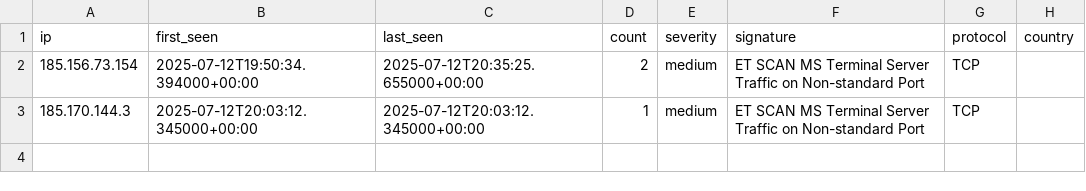
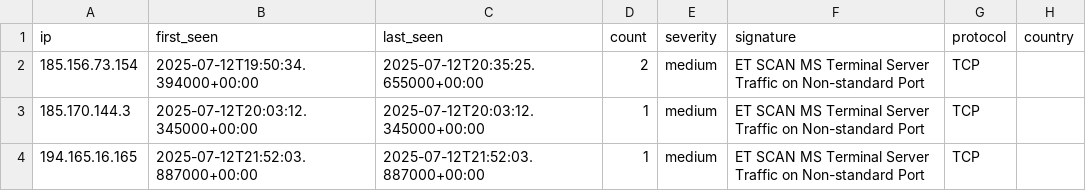
Before and after one commit to Tempest-Solutions-Company/threat-feeds, a CSV file: terminal_server_attack_threats.csv, drawn as a sheet; the diff names each change by its address in the sheet, - before the commit and + after, or states it on an @@ line.

Commit message:
Update threat feeds - 2025-07-12 22:59:00 UTC

```diff
--- a/terminal_server_attack_threats.csv
+++ b/terminal_server_attack_threats.csv
+row 4: 194.165.16.165 | 2025-07-12T21:52:03.887000+00:00 | 2025-07-12T21:52:03.887000+00:00 | 1 | medium | ET SCAN MS Terminal Server Traffic on Non-standard Port | TCP
```
